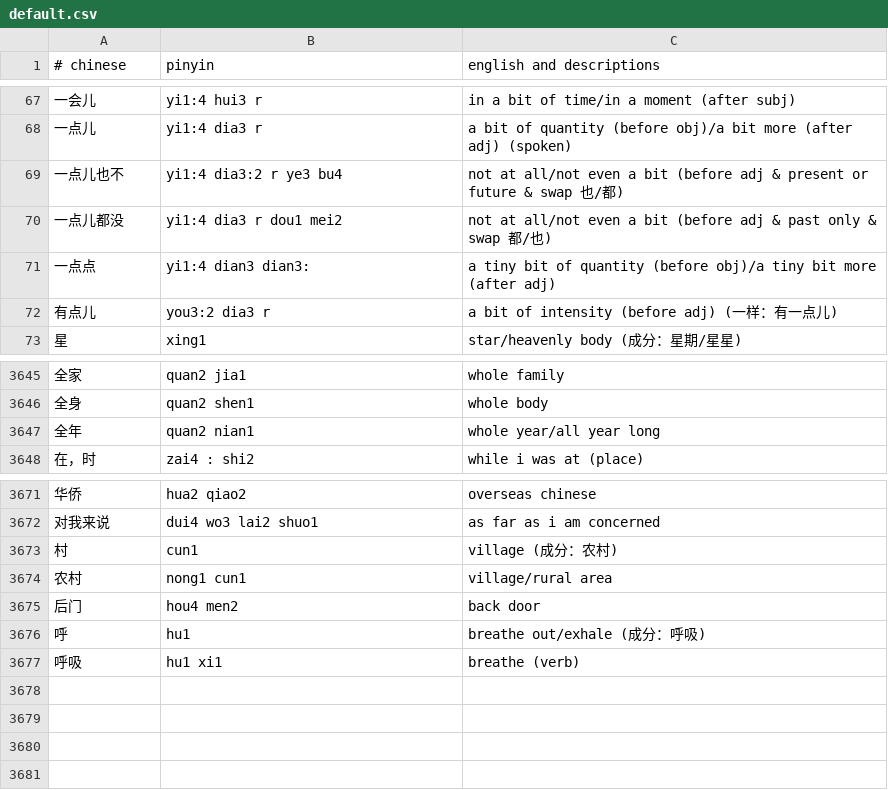
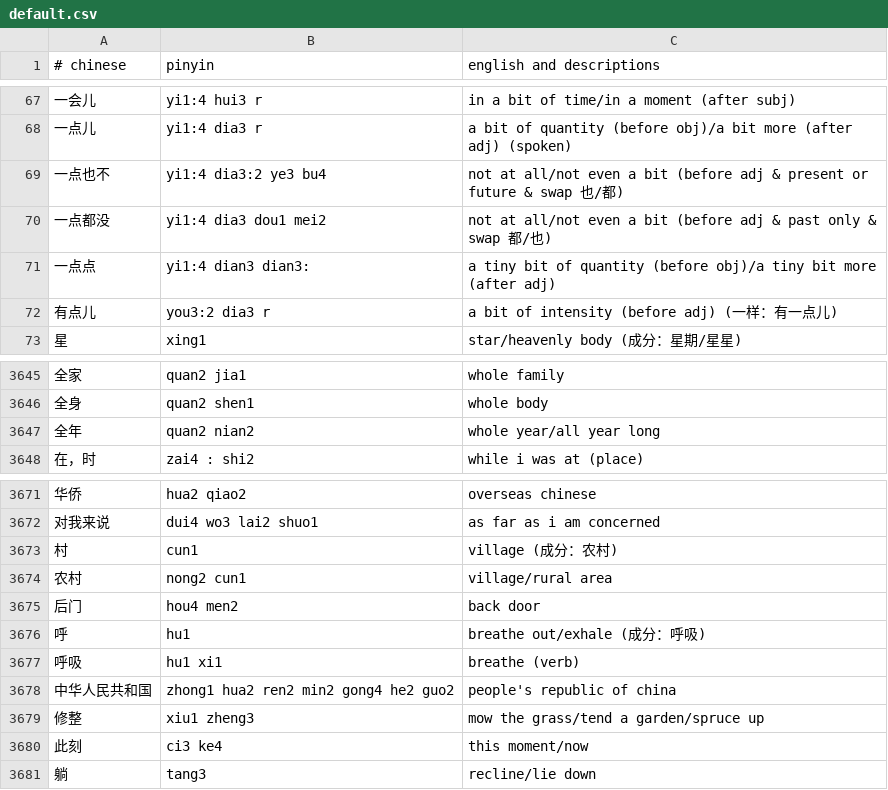
Before and after one commit to nickrusso42518/zhong, a CSV file: inputs/default.csv, drawn as a sheet; only a part is shown, gaps mark what is left out.

Commit message:
words [ci skip]

```diff
--- a/inputs/default.csv
+++ b/inputs/default.csv
@@ -68,4 +68,4 @@
 一点儿,yi1:4 dia3 r,a bit of quantity (before obj)/a bit more (after adj) (spoken)
-一点儿也不,yi1:4 dia3:2 r ye3 bu4,not at all/not even a bit (before adj & present or future & swap 也/都)
-一点儿都没,yi1:4 dia3 r dou1 mei2,not at all/not even a bit (before adj & past only & swap 都/也)
+一点也不,yi1:4 dia3:2 ye3 bu4,not at all/not even a bit (before adj & present or future & swap 也/都)
+一点都没,yi1:4 dia3 dou1 mei2,not at all/not even a bit (before adj & past only & swap 都/也)
 一点点,yi1:4 dian3 dian3:,a tiny bit of quantity (before obj)/a tiny bit more (after adj)
@@ -3646,3 +3646,3 @@
 全身,quan2 shen1,whole body
-全年,quan2 nian1,whole year/all year long
+全年,quan2 nian2,whole year/all year long
 在，时,zai4 : shi2,while i was at (place)
@@ -3673,3 +3673,3 @@
 村,cun1,village (成分：农村)
-农村,nong1 cun1,village/rural area
+农村,nong2 cun1,village/rural area
 后门,hou4 men2,back door
@@ -3677 +3677,5 @@
 呼吸,hu1 xi1,breathe (verb)
+中华人民共和国,zhong1 hua2 ren2 min2 gong4 he2 guo2,people's republic of china
+修整,xiu1 zheng3,mow the grass/tend a garden/spruce up
+此刻,ci3 ke4,this moment/now
+躺,tang3,recline/lie down
```
